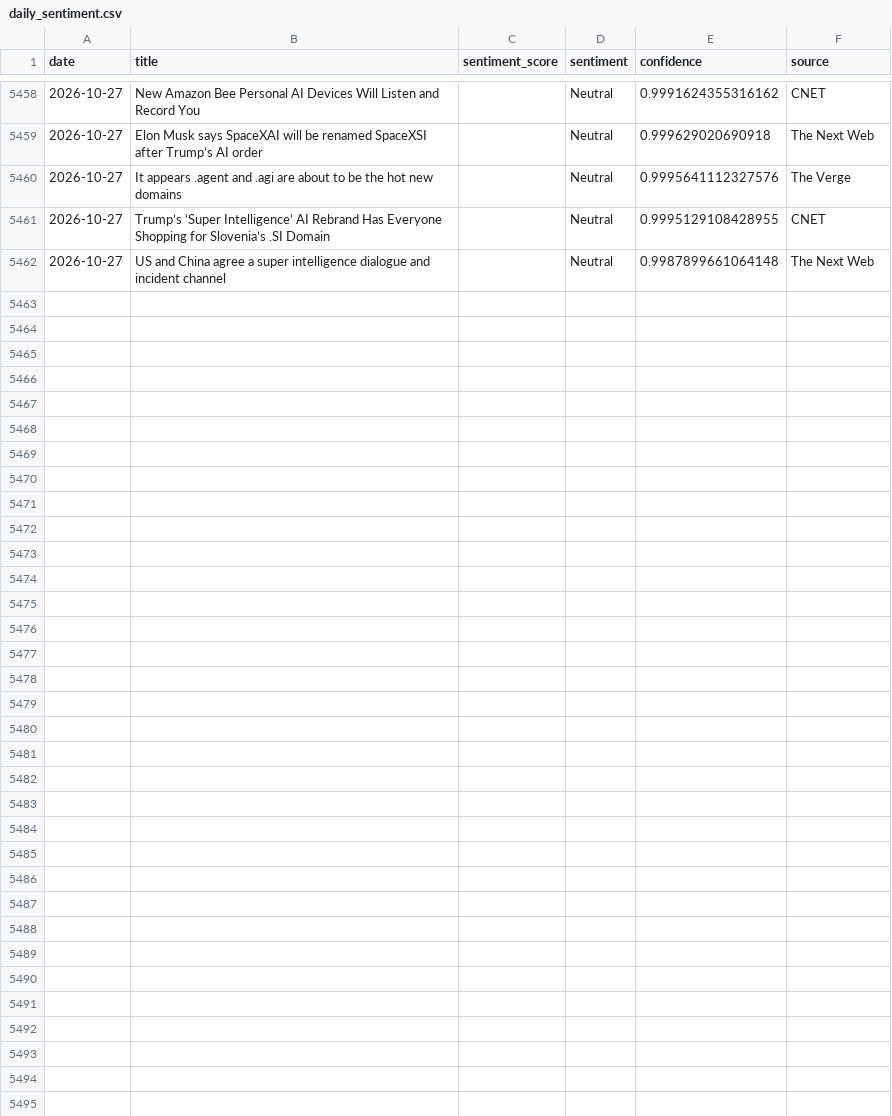
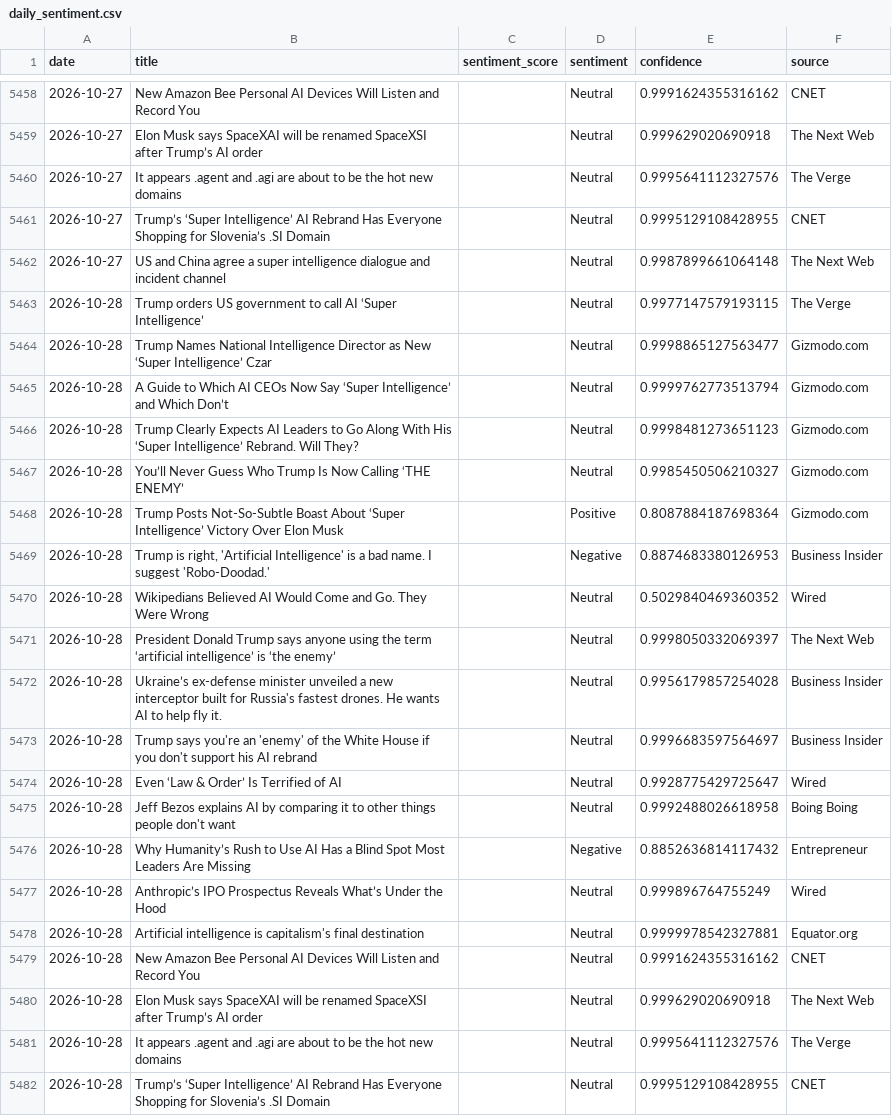
Before and after one commit to pranjalmandhan/AI-Sentiment_Pulse---Automated-News-Analysis-Dashboard, a CSV file: data/daily_sentiment.csv, drawn as a sheet; only a part is shown, gaps mark what is left out.

```diff
--- a/data/daily_sentiment.csv
+++ b/data/daily_sentiment.csv
@@ -5462 +5462,21 @@ date,title,sentiment_score,sentiment,confidence,source
 2026-10-27,US and China agree a super intelligence dialogue and incident channel,,Neutral,0.9987899661064148,The Next Web
+2026-10-28,Trump orders US government to call AI ‘Super Intelligence’,,Neutral,0.9977147579193115,The Verge
+2026-10-28,Trump Names National Intelligence Director as New ‘Super Intelligence’ Czar,,Neutral,0.9998865127563477,Gizmodo.com
+2026-10-28,A Guide to Which AI CEOs Now Say ‘Super Intelligence’ and Which Don’t,,Neutral,0.9999762773513794,Gizmodo.com
+2026-10-28,Trump Clearly Expects AI Leaders to Go Along With His ‘Super Intelligence’ Rebrand. Will They?,,Neutral,0.9998481273651123,Gizmodo.com
+2026-10-28,You’ll Never Guess Who Trump Is Now Calling ‘THE ENEMY’,,Neutral,0.9985450506210327,Gizmodo.com
+2026-10-28,Trump Posts Not-So-Subtle Boast About ‘Super Intelligence’ Victory Over Elon Musk,,Positive,0.8087884187698364,Gizmodo.com
+2026-10-28,"Trump is right, 'Artificial Intelligence' is a bad name. I suggest 'Robo-Doodad.'",,Negative,0.8874683380126953,Business Insider
+2026-10-28,Wikipedians Believed AI Would Come and Go. They Were Wrong,,Neutral,0.5029840469360352,Wired
+2026-10-28,President Donald Trump says anyone using the term ‘artificial intelligence’ is ‘the enemy’,,Neutral,0.9998050332069397,The Next Web
+2026-10-28,Ukraine’s ex-defense minister unveiled a new interceptor built for Russia's fastest drones. He wants AI to help fly it.,,Neutral,0.9956179857254028,Business Insider
+2026-10-28,Trump says you're an 'enemy' of the White House if you don't support his AI rebrand,,Neutral,0.9996683597564697,Business Insider
+2026-10-28,Even ‘Law & Order’ Is Terrified of AI,,Neutral,0.9928775429725647,Wired
+2026-10-28,Jeff Bezos explains AI by comparing it to other things people don't want,,Neutral,0.9992488026618958,Boing Boing
+2026-10-28,Why Humanity’s Rush to Use AI Has a Blind Spot Most Leaders Are Missing,,Negative,0.8852636814117432,Entrepreneur
+2026-10-28,Anthropic’s IPO Prospectus Reveals What’s Under the Hood,,Neutral,0.999896764755249,Wired
+2026-10-28,Artificial intelligence is capitalism's final destination,,Neutral,0.9999978542327881,Equator.org
+2026-10-28,New Amazon Bee Personal AI Devices Will Listen and Record You,,Neutral,0.9991624355316162,CNET
+2026-10-28,Elon Musk says SpaceXAI will be renamed SpaceXSI after Trump’s AI order,,Neutral,0.999629020690918,The Next Web
+2026-10-28,It appears .agent and .agi are about to be the hot new domains,,Neutral,0.9995641112327576,The Verge
+2026-10-28,Trump’s ‘Super Intelligence’ AI Rebrand Has Everyone Shopping for Slovenia’s .SI Domain,,Neutral,0.9995129108428955,CNET
```
